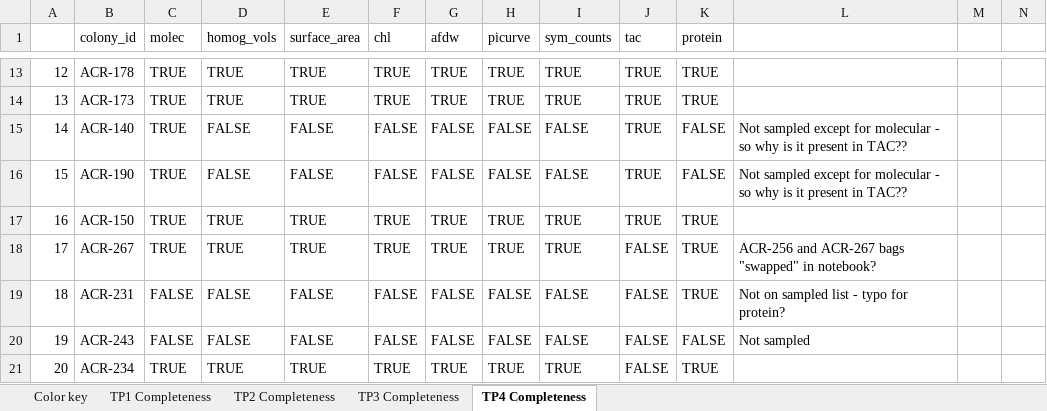
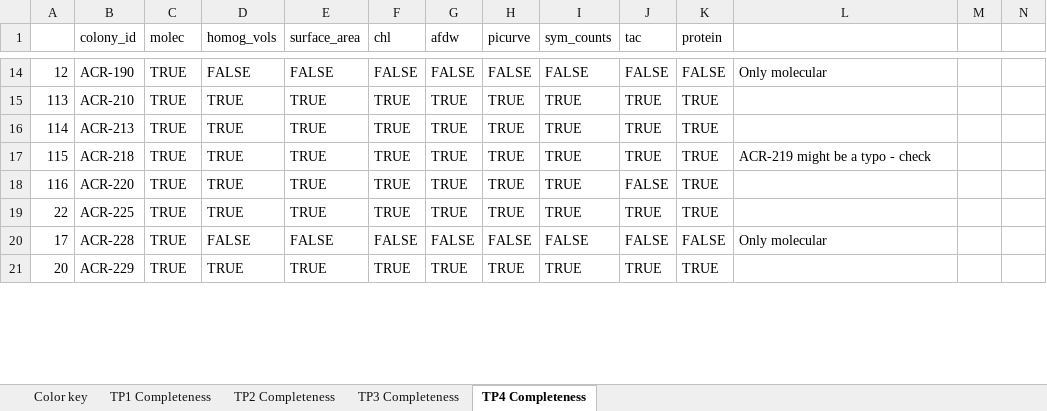
Before and after one commit to urol-e5/timeseries, an Excel workbook: metadata/E5_QC.xlsx, sheet TP4 Completeness, drawn as a sheet; only a part is shown, gaps mark what is left out; values as stored, in another font and other column widths than the file's, no cell formats; removed rows and columns are numbered as before the commit, all else as after; rows hold the shown columns only; the diff covers the shown part only; the diff names each change by its address in the sheet, - before the commit and + after, or states it on an @@ line.

```diff
--- a/metadata/E5_QC.xlsx (sheet TP4 Completeness)
+++ b/metadata/E5_QC.xlsx (sheet TP4 Completeness)
-B14 (colony_id): ACR-178
+B14 (colony_id): ACR-190
-D14 (homog_vols): TRUE
+D14 (homog_vols): FALSE
-E14 (surface_area): TRUE
+E14 (surface_area): FALSE
-F14 (chl): TRUE
+F14 (chl): FALSE
-G14 (afdw): TRUE
+G14 (afdw): FALSE
-H14 (picurve): TRUE
+H14 (picurve): FALSE
-I14 (sym_counts): TRUE
+I14 (sym_counts): FALSE
-J14 (tac): TRUE
+J14 (tac): FALSE
-K14 (protein): TRUE
+K14 (protein): FALSE
-L14: (empty)
+L14: Only molecular
+row 15: 113 | ACR-210 | TRUE | TRUE | TRUE | TRUE | TRUE | TRUE | TRUE | TRUE | TRUE
-A16: 13
+A16: 114
-B16 (colony_id): ACR-173
+B16 (colony_id): ACR-213
-row 15: 14 | ACR-140 | TRUE | FALSE | FALSE | FALSE | FALSE | FALSE | FALSE | TRUE | FALSE | Not sampled except for molecular - so why is it present in TAC??
-row 16: 15 | ACR-190 | TRUE | FALSE | FALSE | FALSE | FALSE | FALSE | FALSE | TRUE | FALSE | Not sampled except for molecular - so why is it present in TAC??
+row 17: 115 | ACR-218 | TRUE | TRUE | TRUE | TRUE | TRUE | TRUE | TRUE | TRUE | TRUE | ACR-219 might be a typo - check
+row 18: 116 | ACR-220 | TRUE | TRUE | TRUE | TRUE | TRUE | TRUE | TRUE | FALSE | TRUE
-A19: 16
+A19: 22
-B19 (colony_id): ACR-150
+B19 (colony_id): ACR-225
-B20 (colony_id): ACR-267
+B20 (colony_id): ACR-228
-D20 (homog_vols): TRUE
+D20 (homog_vols): FALSE
-E20 (surface_area): TRUE
+E20 (surface_area): FALSE
-F20 (chl): TRUE
+F20 (chl): FALSE
-G20 (afdw): TRUE
+G20 (afdw): FALSE
-H20 (picurve): TRUE
+H20 (picurve): FALSE
-I20 (sym_counts): TRUE
+I20 (sym_counts): FALSE
-K20 (protein): TRUE
+K20 (protein): FALSE
-L20: ACR-256 and ACR-267 bags "swapped" in notebook?
+L20: Only molecular
-row 19: 18 | ACR-231 | FALSE | FALSE | FALSE | FALSE | FALSE | FALSE | FALSE | FALSE | TRUE | Not on sampled list - typo for protein?
-row 20: 19 | ACR-243 | FALSE | FALSE | FALSE | FALSE | FALSE | FALSE | FALSE | FALSE | FALSE | Not sampled
-B21 (colony_id): ACR-234
+B21 (colony_id): ACR-229
-J21 (tac): FALSE
+J21 (tac): TRUE
```
Also changed, not shown: 13 added rows, 39 removed rows and 325 edited cells elsewhere in this sheet, cell formats, 19 other files.
